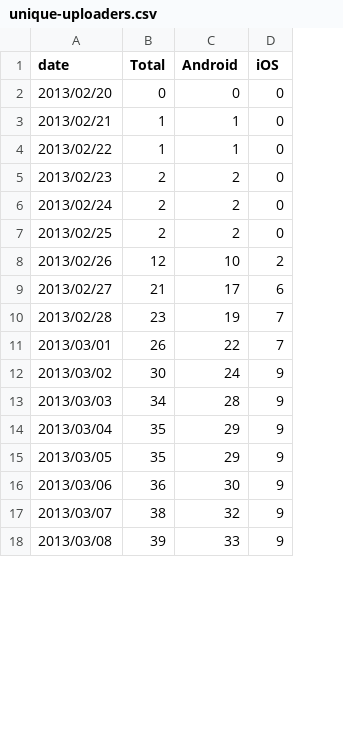
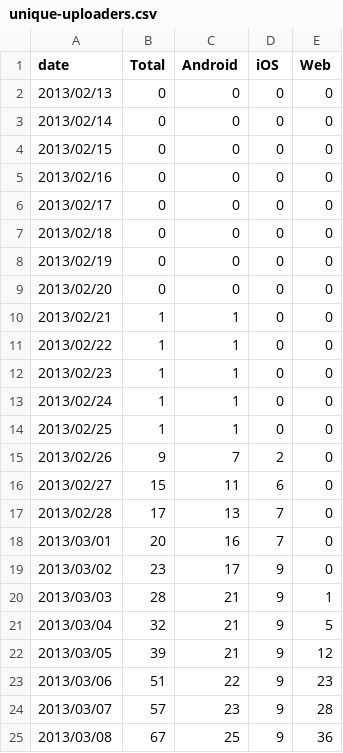
Before and after one commit to wikimedia/analytics-limn-mobile-data, a CSV file: datafiles/unique-uploaders.csv, drawn as a sheet; only a part is shown; addresses are those after the commit; the diff covers the shown part only; the diff names each change by its address in the sheet, - before the commit and + after, or states it on an @@ line.

Commit message:
Add Web to unique-uploaders
Also, fix the queries for apps which were not accurate (event_action =
'success' and wiki = 'commonswiki' were not taken into account).

```diff
--- a/datafiles/unique-uploaders.csv
+++ b/datafiles/unique-uploaders.csv
+column E (Web), rows 9-25: 0 | 0 | 0 | 0 | 0 | 0 | 0 | 0 | 0 | 0 | 0 | 1 | 5 | 12 | 23 | 28 | 36
+row 2: 2013/02/13 | 0 | 0 | 0 | 0
+row 3: 2013/02/14 | 0 | 0 | 0 | 0
+row 4: 2013/02/15 | 0 | 0 | 0 | 0
+row 5: 2013/02/16 | 0 | 0 | 0 | 0
+row 6: 2013/02/17 | 0 | 0 | 0 | 0
+row 7: 2013/02/18 | 0 | 0 | 0 | 0
+row 8: 2013/02/19 | 0 | 0 | 0 | 0
-B12:B14 (Total): 2
+B12:B14 (Total): 1
-C12:C14 (Android): 2
+C12:C14 (Android): 1
-B15 (Total): 12
+B15 (Total): 9
-C15 (Android): 10
+C15 (Android): 7
-B16 (Total): 21
+B16 (Total): 15
-C16 (Android): 17
+C16 (Android): 11
-B17 (Total): 23
+B17 (Total): 17
-C17 (Android): 19
+C17 (Android): 13
-B18 (Total): 26
+B18 (Total): 20
-C18 (Android): 22
+C18 (Android): 16
-B19 (Total): 30
+B19 (Total): 23
-C19 (Android): 24
+C19 (Android): 17
-B20 (Total): 34
+B20 (Total): 28
-C20 (Android): 28
+C20 (Android): 21
-B21 (Total): 35
+B21 (Total): 32
-C21:C22 (Android): 29
+C21:C22 (Android): 21
-B22 (Total): 35
+B22 (Total): 39
-B23 (Total): 36
+B23 (Total): 51
-C23 (Android): 30
+C23 (Android): 22
-B24 (Total): 38
+B24 (Total): 57
-C24 (Android): 32
+C24 (Android): 23
-B25 (Total): 39
+B25 (Total): 67
-C25 (Android): 33
+C25 (Android): 25
```
Also changed, not shown: 1 added row and 10 edited cells elsewhere in this file, datafiles/cancelled-uploads.csv, datafiles/successful-logins.csv, 5 other files.
